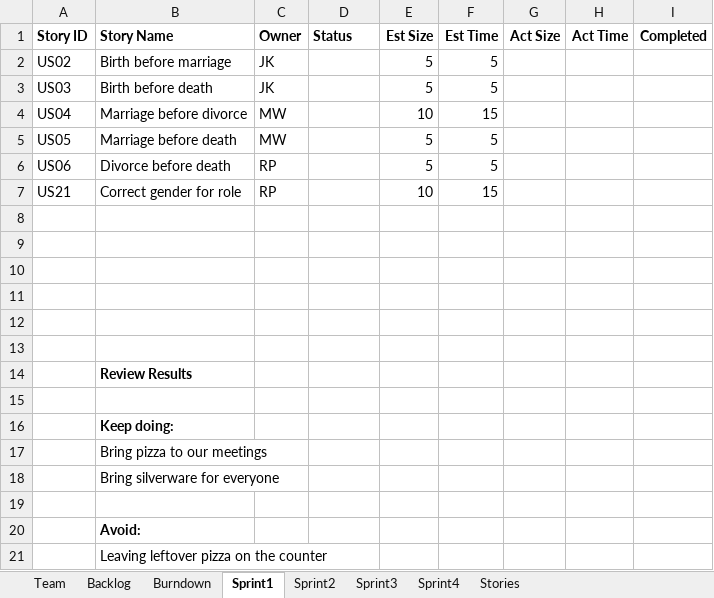
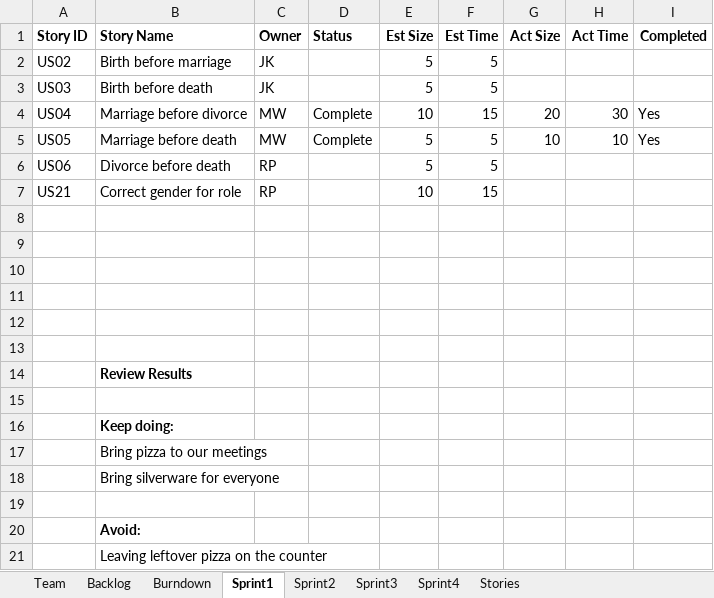
Before and after one commit to kichithewolf/CS-555-Project, an Excel workbook: Project Sprint Report.xlsx, sheet Sprint1, drawn as a sheet; values as stored, in another font and other column widths than the file's, no borders; the diff names each change by its address in the sheet, - before the commit and + after, or states it on an @@ line.

Commit message:
use cases: marrage before divorce and marrage before death complets. gedcom file edits.

```diff
--- a/Project Sprint Report.xlsx (sheet Sprint1)
+++ b/Project Sprint Report.xlsx (sheet Sprint1)
-D4:D5 (Status): (empty)
+D4:D5 (Status): Complete
-G4 (Act Size): (empty)
+G4 (Act Size): 20
-H4 (Act Time): (empty)
+H4 (Act Time): 30
-I4:I5 (Completed): (empty)
+I4:I5 (Completed): Yes
-G5 (Act Size): (empty)
+G5 (Act Size): 10
-H5 (Act Time): (empty)
+H5 (Act Time): 10
```
Also changed, not shown: sheet Backlog, charts or pictures, 5 other files.
